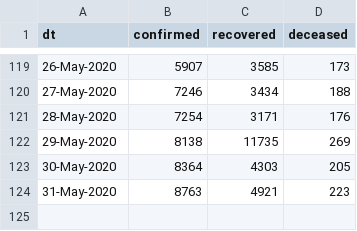
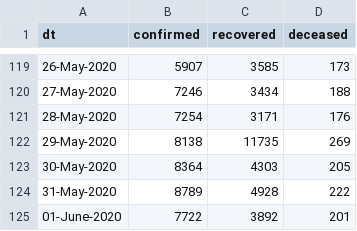
Before and after one commit to vsbabu/covid19_fb_ts, a CSV file: daily.csv, drawn as a sheet; only a part is shown, gaps mark what is left out.

```diff
--- a/daily.csv
+++ b/daily.csv
@@ -123,2 +123,3 @@ dt,confirmed,recovered,deceased
 30-May-2020,8364,4303,205
-31-May-2020,8763,4921,223
+31-May-2020,8789,4928,222
+01-June-2020,7722,3892,201
```
Also changed, not shown: ka.csv, kl.csv, 31 other files.
